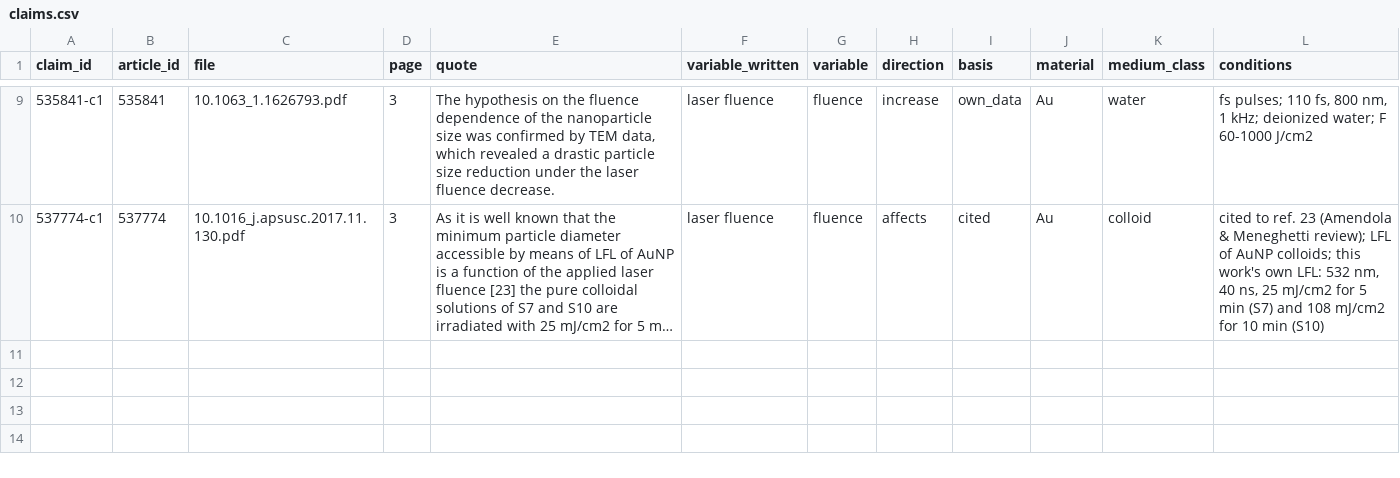
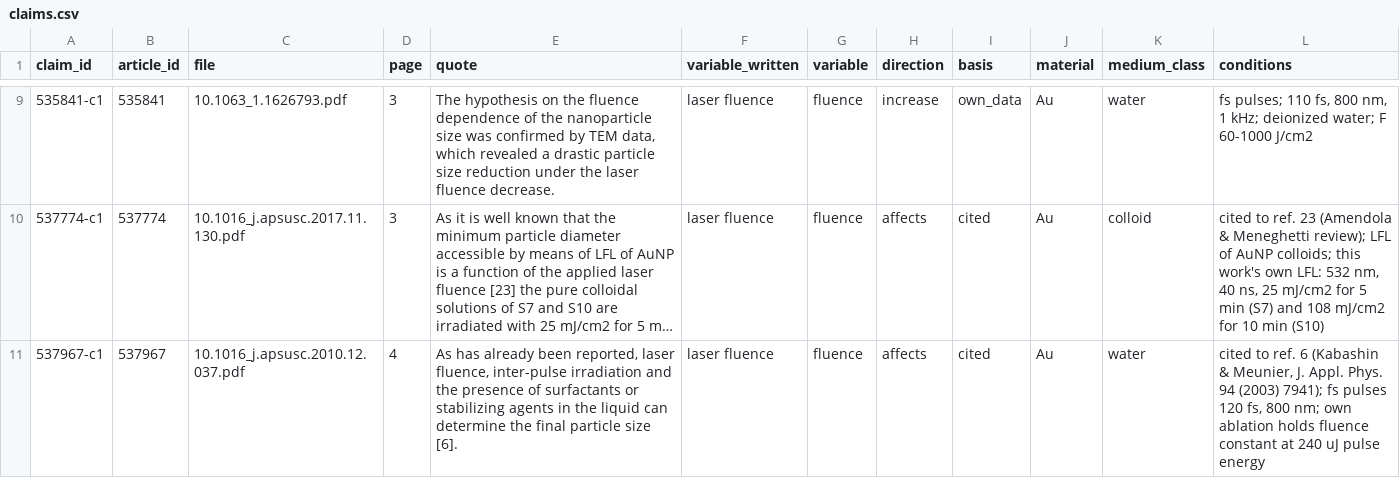
Before and after one commit to Kaldarinz/ai4science_proj, a CSV file: results/claims.csv, drawn as a sheet; only a part is shown, gaps mark what is left out; long unchanged cells end in …; the diff names each change by its address in the sheet, - before the commit and + after, or states it on an @@ line.

```diff
--- a/results/claims.csv
+++ b/results/claims.csv
+row 11: 537967-c1 | 537967 | 10.1016_j.apsusc.2010.12.037.pdf | 4 | As has already been reported, laser fluence, inter-pulse irradiation and the presence of surfactants or stabilizing agents in the liquid can determine the final particle size [6]. | laser fluence | fluence | affects | cited | Au | water | cited to ref. 6 (Kabashin & Meunier, J. Appl. Phys. 94 (2003) 7941); fs pulses 120 fs, 800 nm; own ablation holds fluence constant at 240 uJ pulse energy
```
Also changed, not shown: results/extraction_status.csv, 1 other file.
